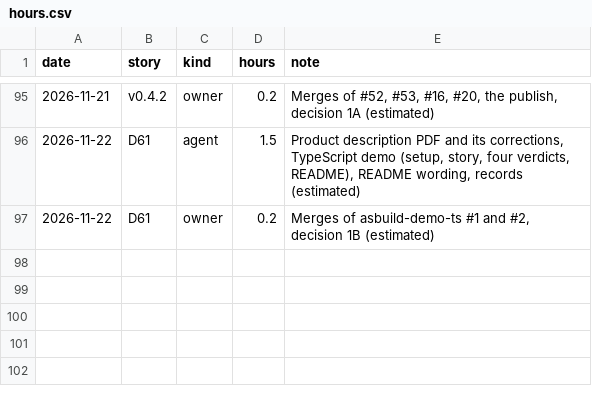
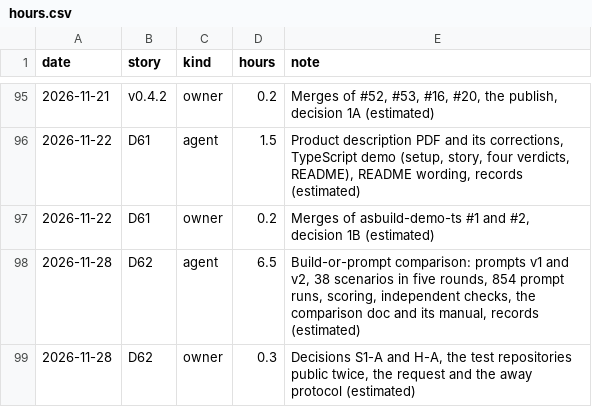
Before and after one commit to hevelius-ai/asbuild, a CSV file: docs/hours.csv, drawn as a sheet; only a part is shown, gaps mark what is left out.

```diff
--- a/docs/hours.csv
+++ b/docs/hours.csv
@@ -97 +97,3 @@ date,story,kind,hours,note
 2026-11-22,D61,owner,0.2,"Merges of asbuild-demo-ts #1 and #2, decision 1B (estimated)"
+2026-11-28,D62,agent,6.5,"Build-or-prompt comparison: prompts v1 and v2, 38 scenarios in five rounds, 854 prompt runs, scoring, independent checks, the comparison doc and its manual, records (estimated)"
+2026-11-28,D62,owner,0.3,"Decisions S1-A and H-A, the test repositories public twice, the request and the away protocol (estimated)"
```
Also changed, not shown: 3 other files.
